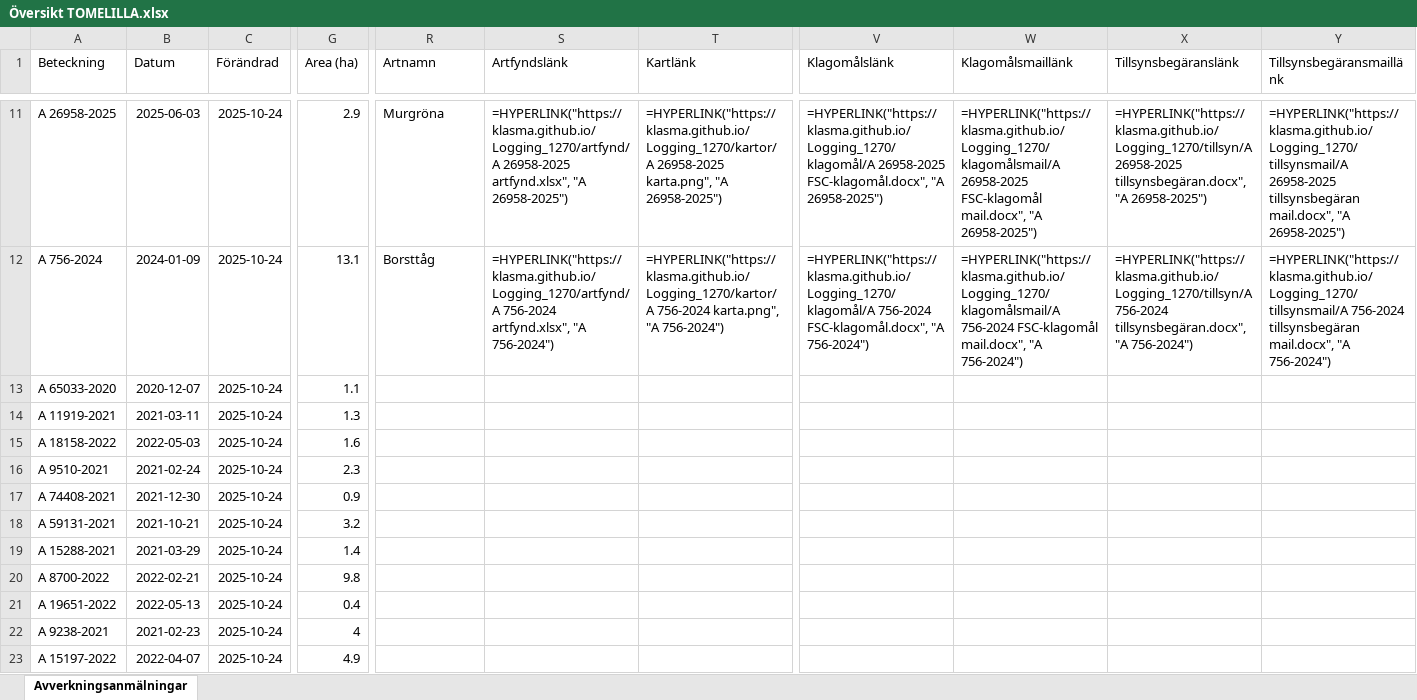
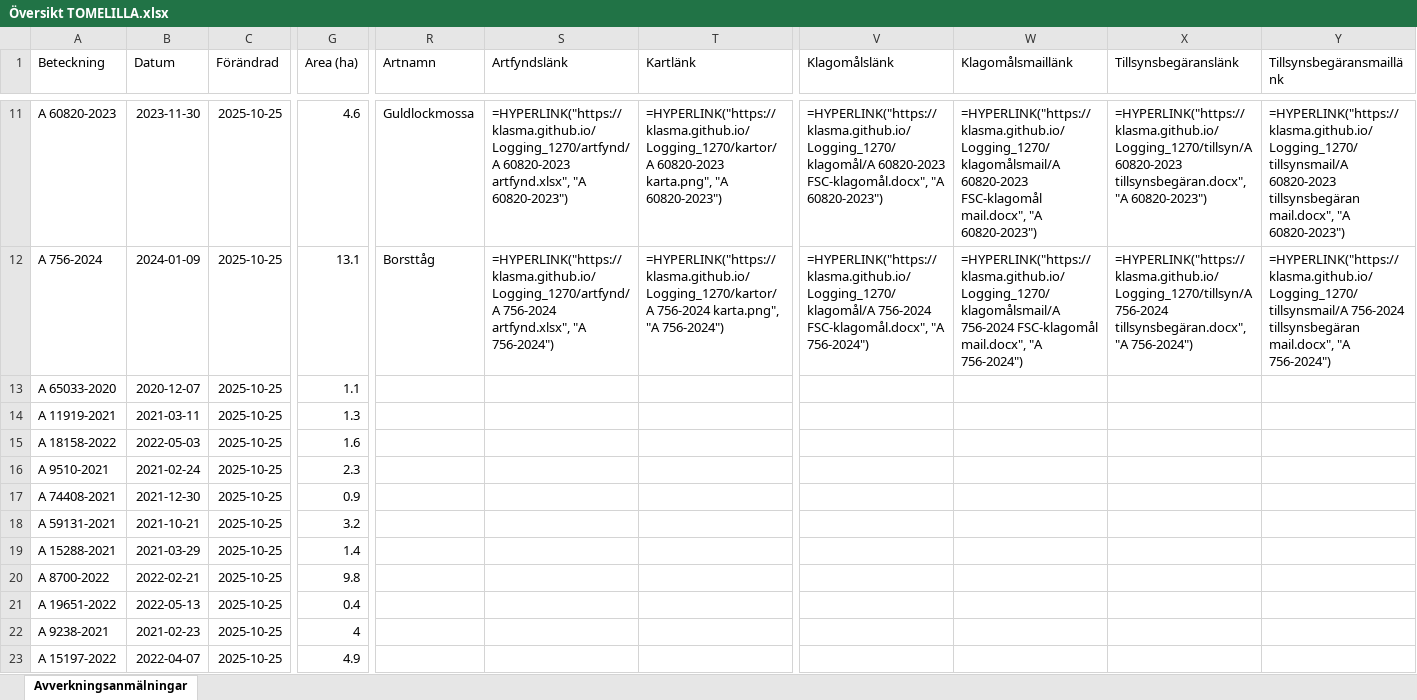
Before and after one commit to klasma/Logging_1270, an Excel workbook: Översikt TOMELILLA.xlsx, sheet Avverkningsanmälningar, drawn as a sheet; only a part is shown, gaps mark what is left out; values as stored, in another font and other column widths than the file's, no borders; formulas without a stored value are shown as written; the diff covers the shown part only; the diff names each change by its address in the sheet, - before the commit and + after, or states it on an @@ line.

```diff
--- a/Översikt TOMELILLA.xlsx (sheet Avverkningsanmälningar)
+++ b/Översikt TOMELILLA.xlsx (sheet Avverkningsanmälningar)
-A11 (Beteckning): A 26958-2025
+A11 (Beteckning): A 60820-2023
-B11 (Datum): 2025-06-03
+B11 (Datum): 2023-11-30
-C11:C23 (Förändrad): 2025-10-24
+C11:C23 (Förändrad): 2025-10-25
-G11 (Area (ha)): 2.9
+G11 (Area (ha)): 4.6
-R11 (Artnamn): Murgröna
+R11 (Artnamn): Guldlockmossa
-S11 (Artfyndslänk): =HYPERLINK("https://klasma.github.io/Logging_1270/artfynd/A 26958-2025 artfynd.xlsx", "A 26958-2025")
+S11 (Artfyndslänk): =HYPERLINK("https://klasma.github.io/Logging_1270/artfynd/A 60820-2023 artfynd.xlsx", "A 60820-2023")
-T11 (Kartlänk): =HYPERLINK("https://klasma.github.io/Logging_1270/kartor/A 26958-2025 karta.png", "A 26958-2025")
+T11 (Kartlänk): =HYPERLINK("https://klasma.github.io/Logging_1270/kartor/A 60820-2023 karta.png", "A 60820-2023")
-V11 (Klagomålslänk): =HYPERLINK("https://klasma.github.io/Logging_1270/klagomål/A 26958-2025 FSC-klagomål.docx", "A 26958-2025")
+V11 (Klagomålslänk): =HYPERLINK("https://klasma.github.io/Logging_1270/klagomål/A 60820-2023 FSC-klagomål.docx", "A 60820-2023")
-W11 (Klagomålsmaillänk): =HYPERLINK("https://klasma.github.io/Logging_1270/klagomålsmail/A 26958-2025 FSC-klagomål mail.docx", "A 26958-2025")
+W11 (Klagomålsmaillänk): =HYPERLINK("https://klasma.github.io/Logging_1270/klagomålsmail/A 60820-2023 FSC-klagomål mail.docx", "A 60820-2023")
-X11 (Tillsynsbegäranslänk): =HYPERLINK("https://klasma.github.io/Logging_1270/tillsyn/A 26958-2025 tillsynsbegäran.docx", "A 26958-2025")
+X11 (Tillsynsbegäranslänk): =HYPERLINK("https://klasma.github.io/Logging_1270/tillsyn/A 60820-2023 tillsynsbegäran.docx", "A 60820-2023")
-Y11 (Tillsynsbegäransmaillänk): =HYPERLINK("https://klasma.github.io/Logging_1270/tillsynsmail/A 26958-2025 tillsynsbegäran mail.docx", "A 26958-2025")
+Y11 (Tillsynsbegäransmaillänk): =HYPERLINK("https://klasma.github.io/Logging_1270/tillsynsmail/A 60820-2023 tillsynsbegäran mail.docx", "A 60820-2023")
```
Also changed, not shown: 525 edited cells elsewhere in this sheet, artfynd/A 2018-2024 artfynd.xlsx, artfynd/A 23466-2022 artfynd.xlsx, 56 other files.
